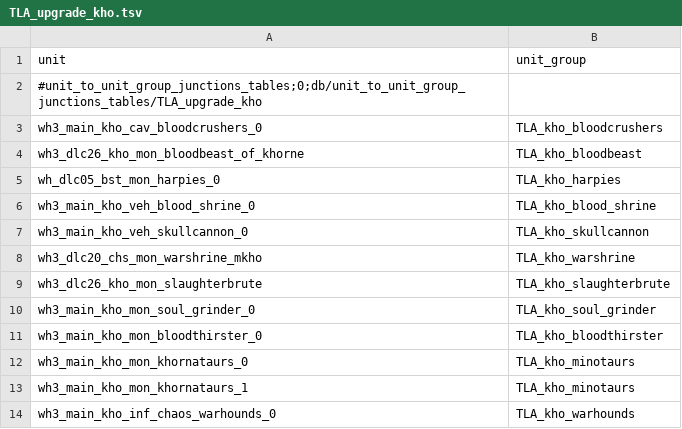
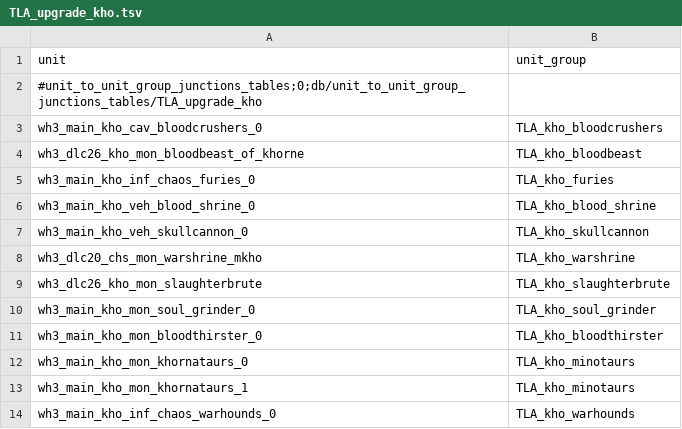
Before and after one commit to zverofaust/WarbandUpgradeExpanded, a TSV file: db/unit_to_unit_group_junctions_tables/TLA_upgrade_kho.tsv, drawn as a sheet; removed rows and columns are numbered as before the commit, all else as after; the diff names each change by its address in the sheet, - before the commit and + after, or states it on an @@ line.

Commit message:
Replace Khorne Harpies with Chaos Furies of Khorne

```diff
--- a/db/unit_to_unit_group_junctions_tables/TLA_upgrade_kho.tsv
+++ b/db/unit_to_unit_group_junctions_tables/TLA_upgrade_kho.tsv
-row 5: wh_dlc05_bst_mon_harpies_0 | TLA_kho_harpies
+row 5: wh3_main_kho_inf_chaos_furies_0 | TLA_kho_furies
```
